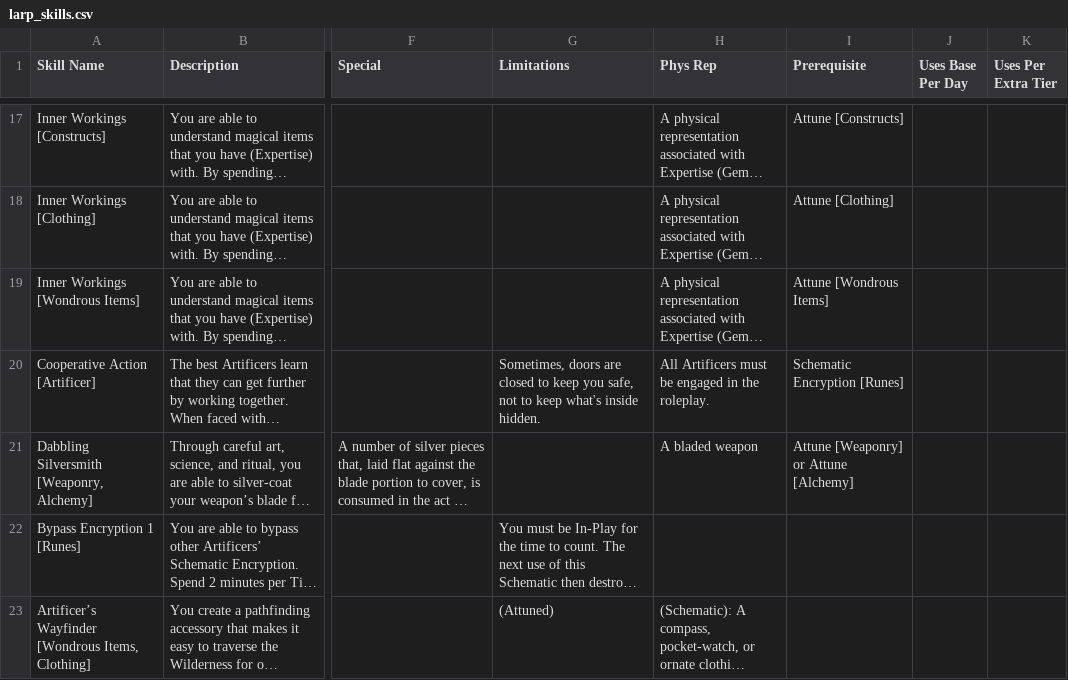
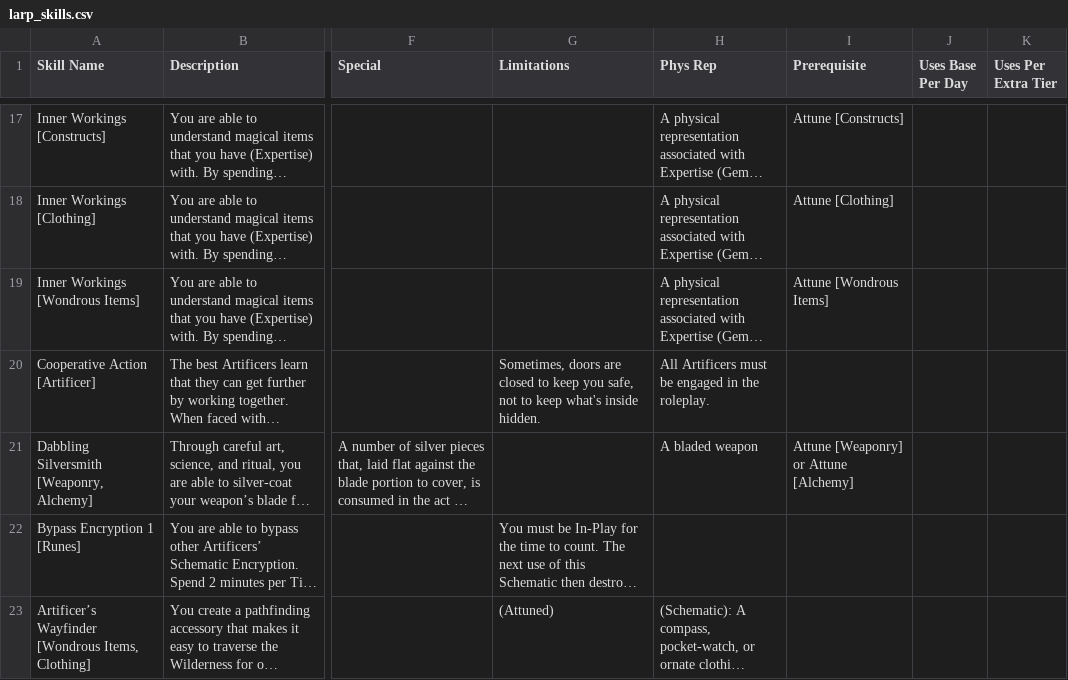
Before and after one commit to novannabella/larp-adventures-character-sheet_v2, a CSV file: larp_skills.csv, drawn as a sheet; only a part is shown, gaps mark what is left out; long unchanged cells end in …; the diff names each change by its address in the sheet, - before the commit and + after, or states it on an @@ line.

Commit message:
Add files via upload

```diff
--- a/larp_skills.csv
+++ b/larp_skills.csv
-I20 (Prerequisite): Schematic Encryption [Runes]
+I20 (Prerequisite): (empty)
```
